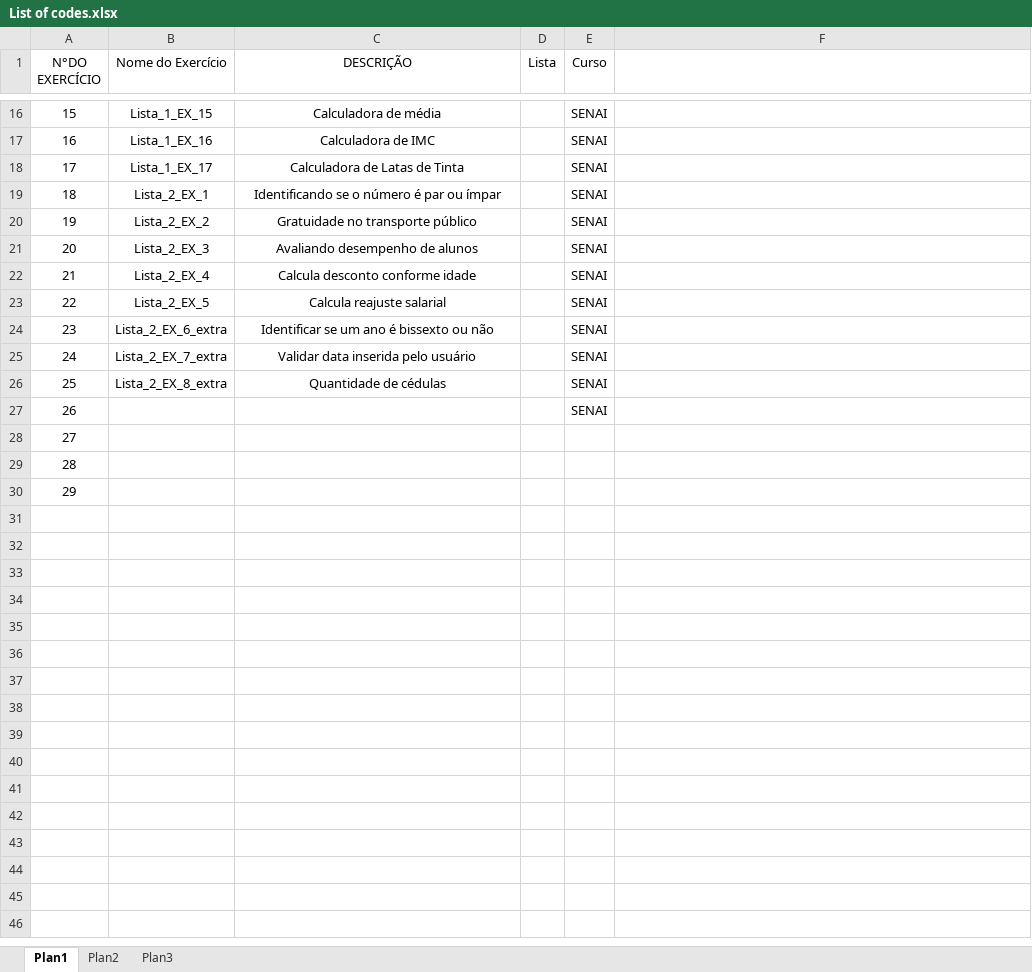
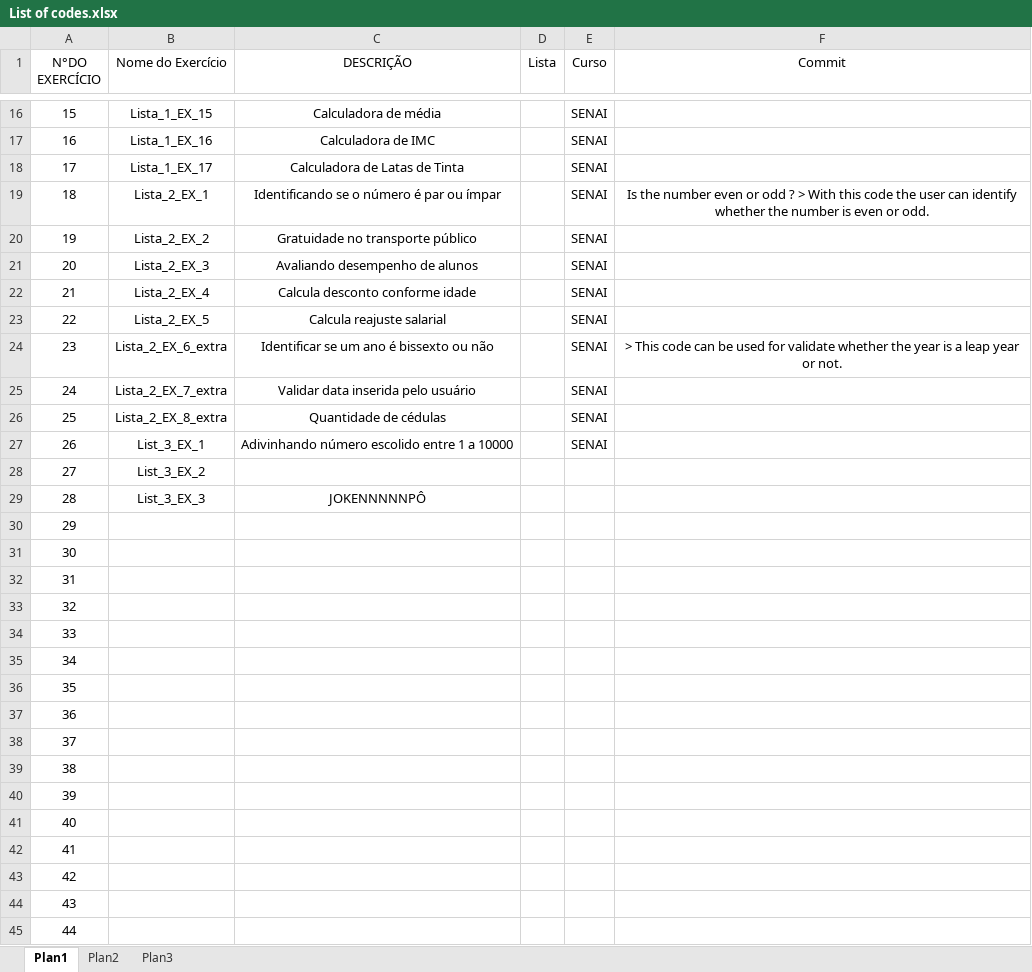
Before and after one commit to cbelisse/Python, an Excel workbook: Several Codes/List of codes.xlsx, sheet Plan1, drawn as a sheet; only a part is shown, gaps mark what is left out; values as stored, in another font and other column widths than the file's, no borders; table styles not drawn; removed rows and columns are numbered as before the commit, all else as after; the diff covers the shown part only; the diff names each change by its address in the sheet, - before the commit and + after, or states it on an @@ line.

Commit message:
Code List update
You can use this list to find the code you need by consulting the description of each file.

```diff
--- a/Several Codes/List of codes.xlsx (sheet Plan1)
+++ b/Several Codes/List of codes.xlsx (sheet Plan1)
-F1: (empty)
+F1: Commit
-F19 (Commit): (empty)
+F19 (Commit): Is the number even or odd ? > With this code the user can identify whether the number is even or odd.
-F24 (Commit): (empty)
+F24 (Commit): > This code can be used for validate whether the year is a leap year or not.
-row 27: 26 |  |  |  | SENAI
+row 27: 26 | List_3_EX_1 | Adivinhando número escolido entre 1 a 10000 |  | SENAI
+row 28: 27 | List_3_EX_2
+row 29: 28 | List_3_EX_3 | JOKENNNNNPÔ
@@ column A (N°DO EXERCÍCIO) renumbered between rows 30 and 32 @@
+row 33: 32
+row 34: 33
+row 35: 34
+row 36: 35
+row 37: 36
+row 38: 37
+row 39: 38
+row 40: 39
+row 41: 40
+row 42: 41
+row 43: 42
+row 44: 43
+row 45: 44
```
Also changed, not shown: 47 added rows and 12 edited cells elsewhere in this sheet.
